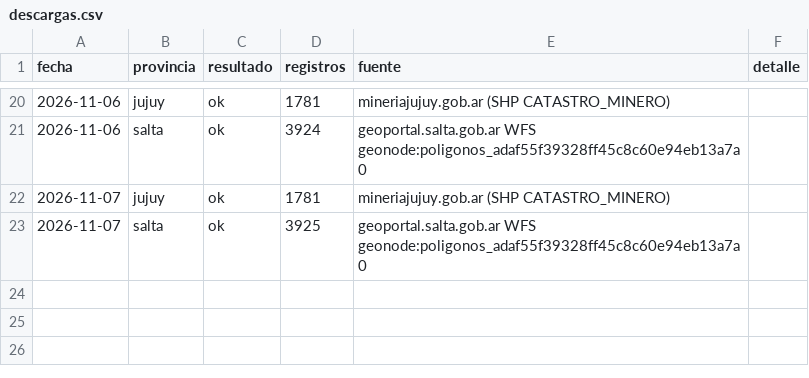
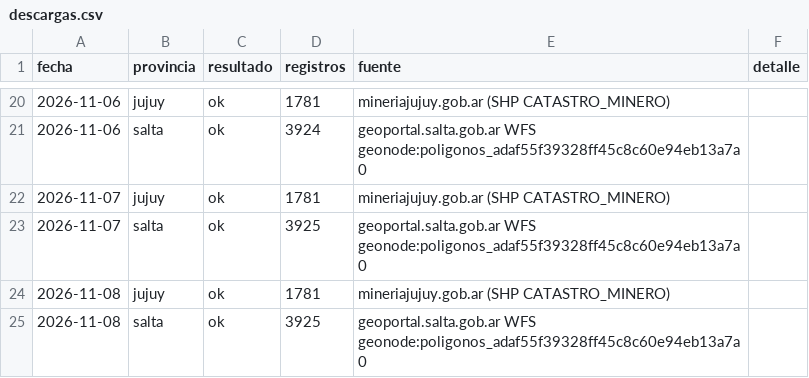
Before and after one commit to tomasvidal/catastro-litio-noa, a CSV file: data/historial/descargas.csv, drawn as a sheet; only a part is shown, gaps mark what is left out; the diff names each change by its address in the sheet, - before the commit and + after, or states it on an @@ line.

```diff
--- a/data/historial/descargas.csv
+++ b/data/historial/descargas.csv
+row 24: 2026-11-08 | jujuy | ok | 1781 | mineriajujuy.gob.ar (SHP CATASTRO_MINERO)
+row 25: 2026-11-08 | salta | ok | 3925 | geoportal.salta.gob.ar WFS geonode:poligonos_adaf55f39328ff45c8c60e94eb13a7a0
```
Also changed, not shown: data/estado_fuentes.csv.
